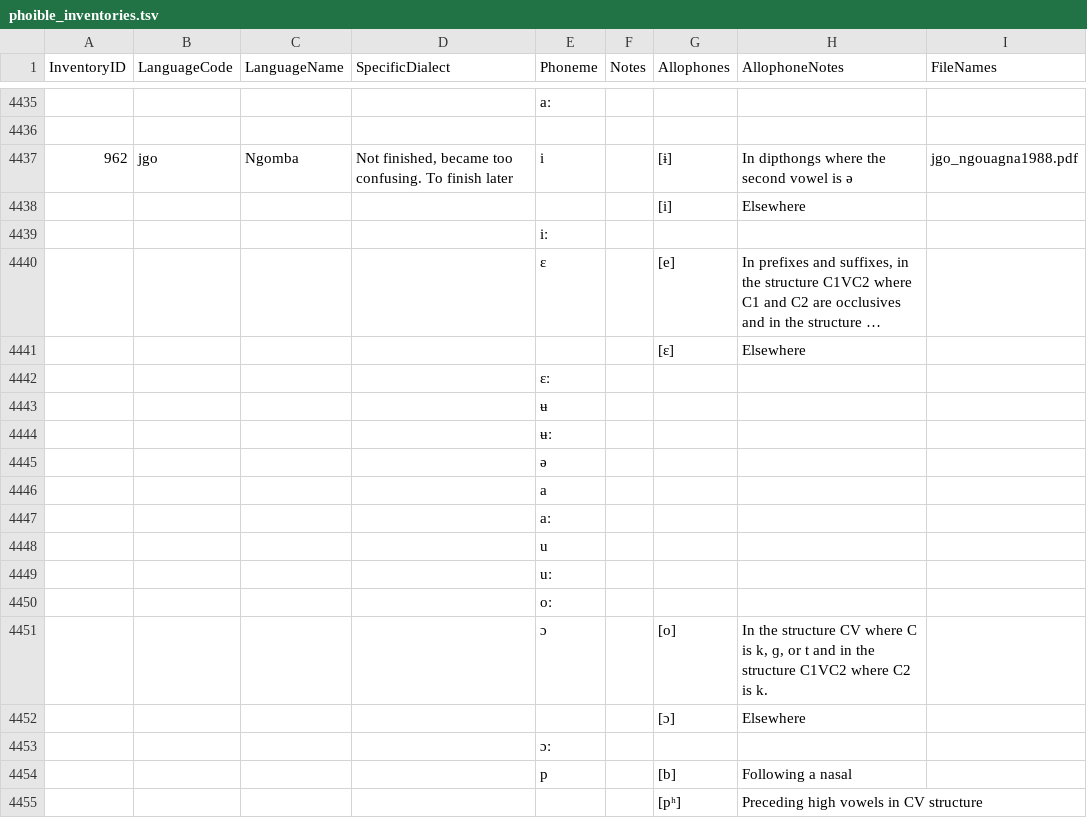
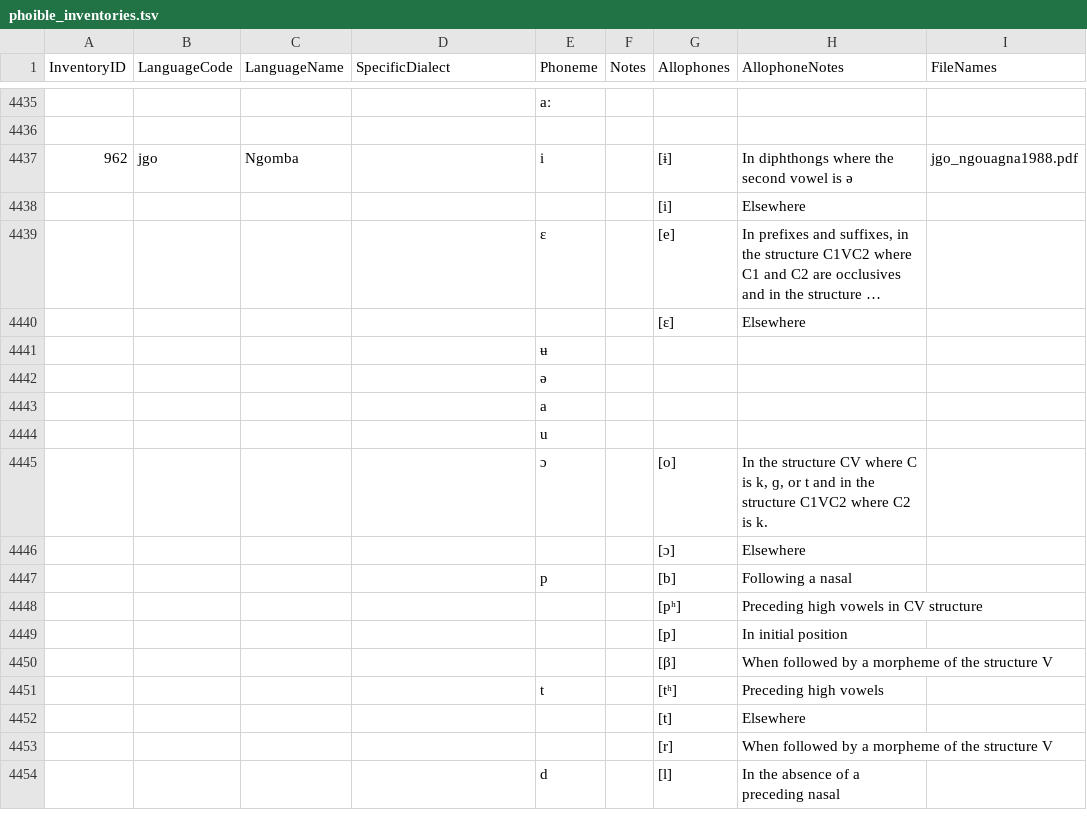
Before and after one commit to phoible/dev, a TSV file: raw-data/PH/phoible_inventories.tsv, drawn as a sheet; only a part is shown, gaps mark what is left out; the shorter side is filled out with more unchanged rows; long unchanged cells end in …; the diff names each change by its address in the sheet, - before the commit and + after, or states it on an @@ line.

Commit message:
vowel length is phonetic, removing

```diff
--- a/raw-data/PH/phoible_inventories.tsv
+++ b/raw-data/PH/phoible_inventories.tsv
-D4437 (SpecificDialect): Not finished, became too confusing. To finish later
+D4437 (SpecificDialect): (empty)
-H4437 (AllophoneNotes): In dipthongs where the second vowel is ə
+H4437 (AllophoneNotes): In diphthongs where the second vowel is ə
-row 4439:  |  |  |  | iː
-row 4442:  |  |  |  | ɛː
-row 4444:  |  |  |  | ʉː
-row 4447:  |  |  |  | aː
-row 4449:  |  |  |  | uː
-row 4450:  |  |  |  | oː
-row 4453:  |  |  |  | ɔː
```
